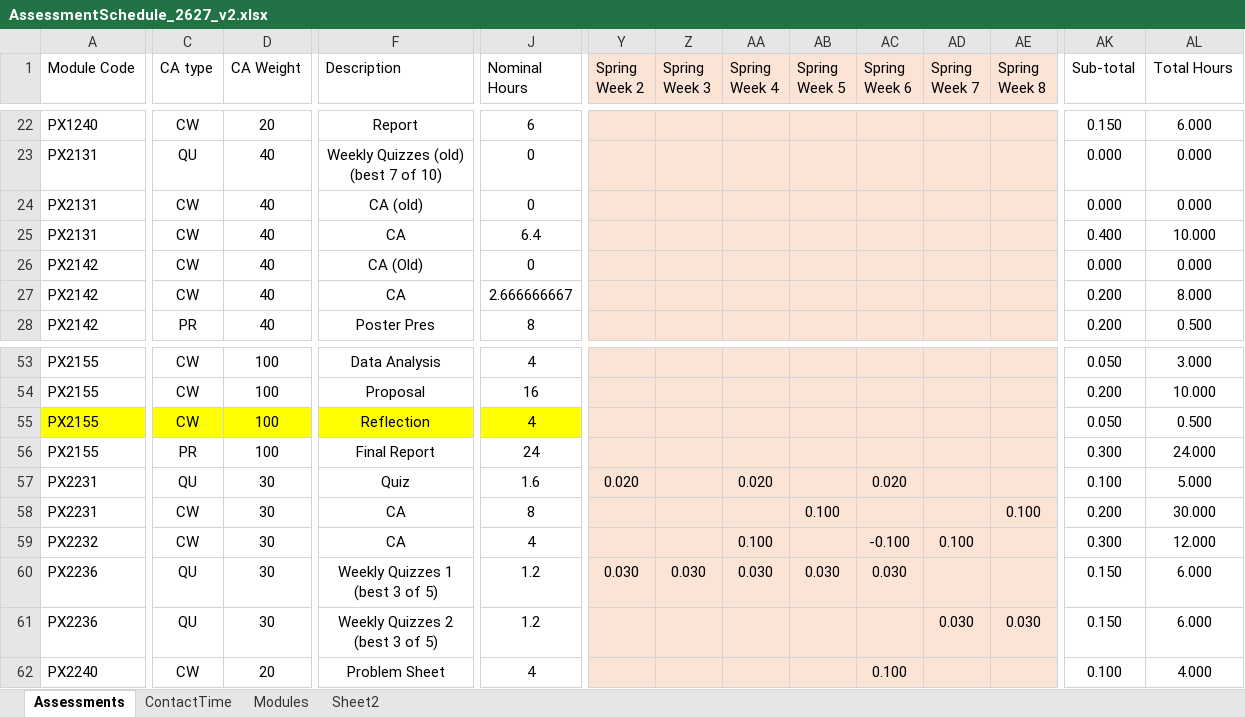
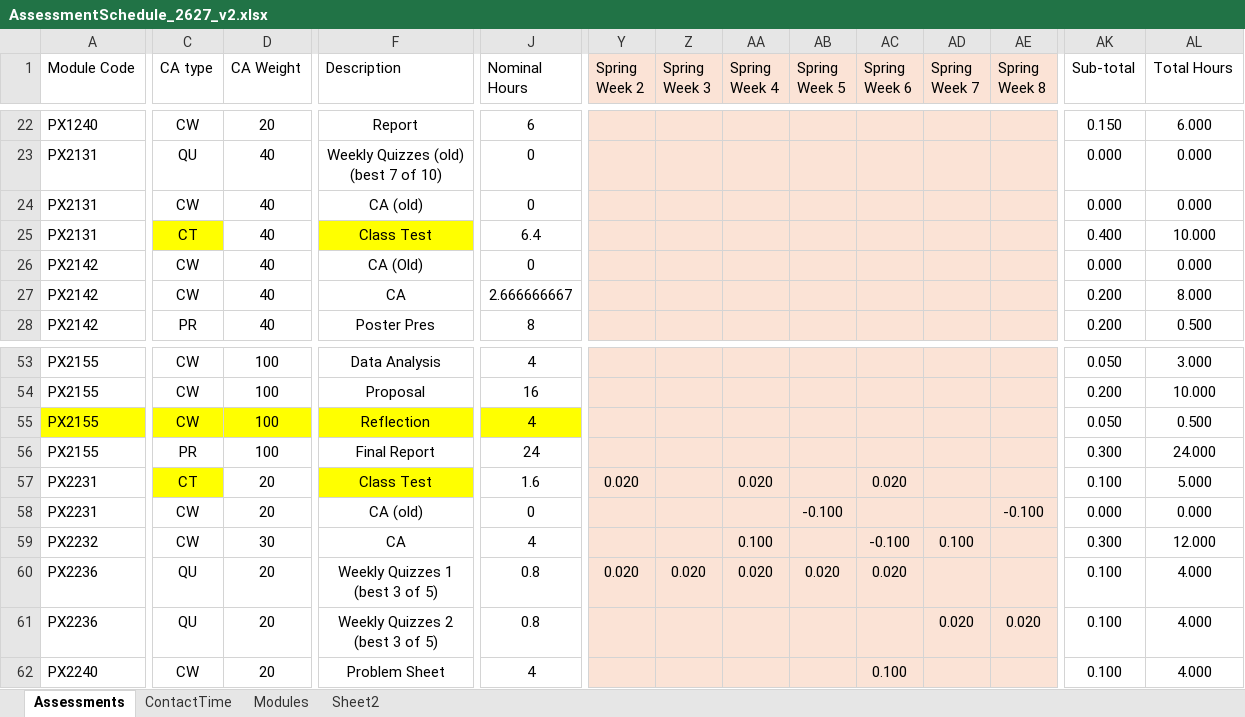
Before and after one commit to chrisnorth/workload-model, an Excel workbook: AssessmentSchedule_2627_v2.xlsx, sheet Assessments, drawn as a sheet; only a part is shown, gaps mark what is left out; values as stored, in another font and other column widths than the file's, no borders; table styles not drawn; the diff covers the shown part only; the diff names each change by its address in the sheet, - before the commit and + after, or states it on an @@ line.

```diff
--- a/AssessmentSchedule_2627_v2.xlsx (sheet Assessments)
+++ b/AssessmentSchedule_2627_v2.xlsx (sheet Assessments)
-C25 (CA type): CW
+C25 (CA type): CT
-C25 fill: none
+C25 fill: #FFFF00
-F25 (Description): CA
+F25 (Description): Class Test
-F25 fill: none
+F25 fill: #FFFF00
-C57 (CA type): QU
+C57 (CA type): CT
-C57 fill: none
+C57 fill: #FFFF00
-D57:D58 (CA Weight): 30
+D57:D58 (CA Weight): 20
-F57 (Description): Quiz
+F57 (Description): Class Test
-F57 fill: none
+F57 fill: #FFFF00
-F58 (Description): CA
+F58 (Description): CA (old)
-J58 (Nominal Hours): 8
+J58 (Nominal Hours): 0
-AB58 (Spring Week 5): 0.100
+AB58 (Spring Week 5): -0.100
-AE58 (Spring Week 8): 0.100
+AE58 (Spring Week 8): -0.100
-AK58 (Sub-total): 0.200
+AK58 (Sub-total): 0.000
-AL58 (Total Hours): 30.000
+AL58 (Total Hours): 0.000
-D60:D61 (CA Weight): 30
+D60:D61 (CA Weight): 20
-J60:J61 (Nominal Hours): 1.2
+J60:J61 (Nominal Hours): 0.8
-Y60 (Spring Week 2): 0.030
+Y60 (Spring Week 2): 0.020
-Z60 (Spring Week 3): 0.030
+Z60 (Spring Week 3): 0.020
-AA60 (Spring Week 4): 0.030
+AA60 (Spring Week 4): 0.020
-AB60 (Spring Week 5): 0.030
+AB60 (Spring Week 5): 0.020
-AC60 (Spring Week 6): 0.030
+AC60 (Spring Week 6): 0.020
-AK60:AK61 (Sub-total): 0.150
+AK60:AK61 (Sub-total): 0.100
-AL60:AL61 (Total Hours): 6.000
+AL60:AL61 (Total Hours): 4.000
-AD61 (Spring Week 7): 0.030
+AD61 (Spring Week 7): 0.020
-AE61 (Spring Week 8): 0.030
+AE61 (Spring Week 8): 0.020
```
Also changed, not shown: 3 edited cells elsewhere in this sheet, sheet Modules, sheet Sheet2, 2 other files.
